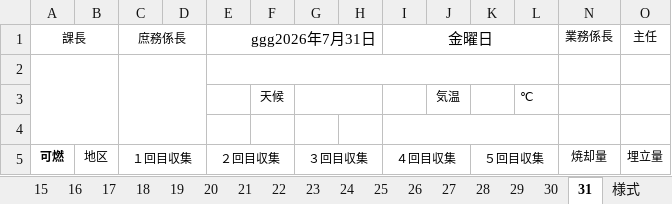
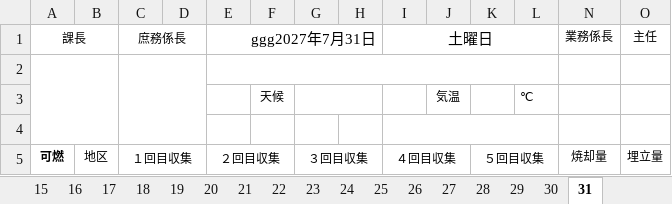
Before and after one commit to LayHirosaki/Off_NipoGepo, an Excel workbook: (枠)令和◯年度/7月業務日誌.xlsx, sheet 31, drawn as a sheet; only a part is shown; values as stored, in another font and other column widths than the file's, no borders; conditional formats not drawn; the diff names each change by its address in the sheet, - before the commit and + after, or states it on an @@ line.

```diff
--- a/(枠)令和◯年度/7月業務日誌.xlsx (sheet 31)
+++ b/(枠)令和◯年度/7月業務日誌.xlsx (sheet 31)
-sheet tab: 様式
-E1: ggg2026年7月31日
+E1: ggg2027年7月31日
-I1: 金曜日
+I1: 土曜日
```
Also changed, not shown: sheet 祝日リスト, sheet 表紙, sheet 30, sheet 16, sheet 17, sheet 18, 26 more sheets, formulas that keep their value, (枠)令和◯年度/5月業務日誌.xlsx, (枠)令和◯年度/6月業務日誌.xlsx.
